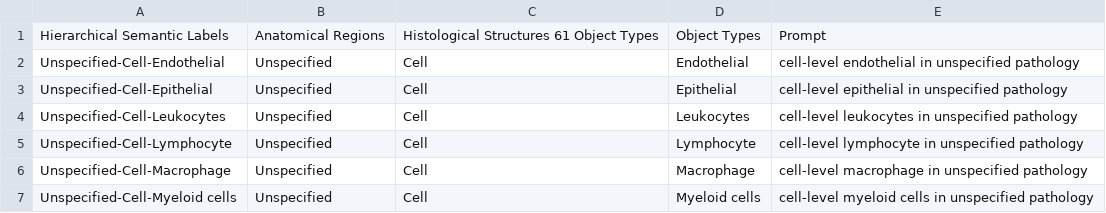
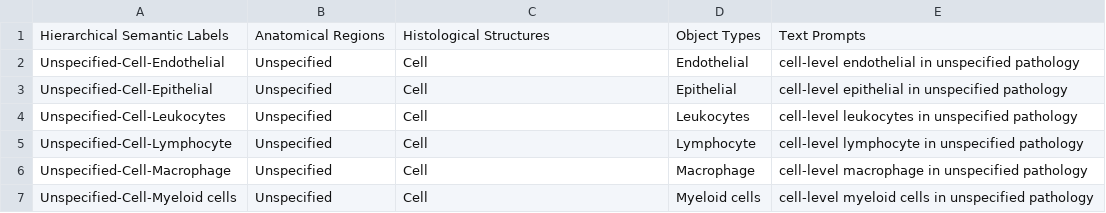
Before and after one commit to Superzlw/PathSegmentor, a CSV file: pathseg_datasets/hierachical_labels_and_prompts.csv, drawn as a sheet; only a part is shown.

Commit message:
update

```diff
--- a/pathseg_datasets/hierachical_labels_and_prompts.csv
+++ b/pathseg_datasets/hierachical_labels_and_prompts.csv
@@ -1,2 +1,2 @@
-Hierarchical Semantic Labels,Anatomical Regions,Histological Structures 61 Object Types,Object Types,Prompt
+Hierarchical Semantic Labels,Anatomical Regions,Histological Structures,Object Types,Text Prompts
 Unspecified-Cell-Endothelial,Unspecified,Cell,Endothelial,cell-level endothelial in unspecified pathology
```
